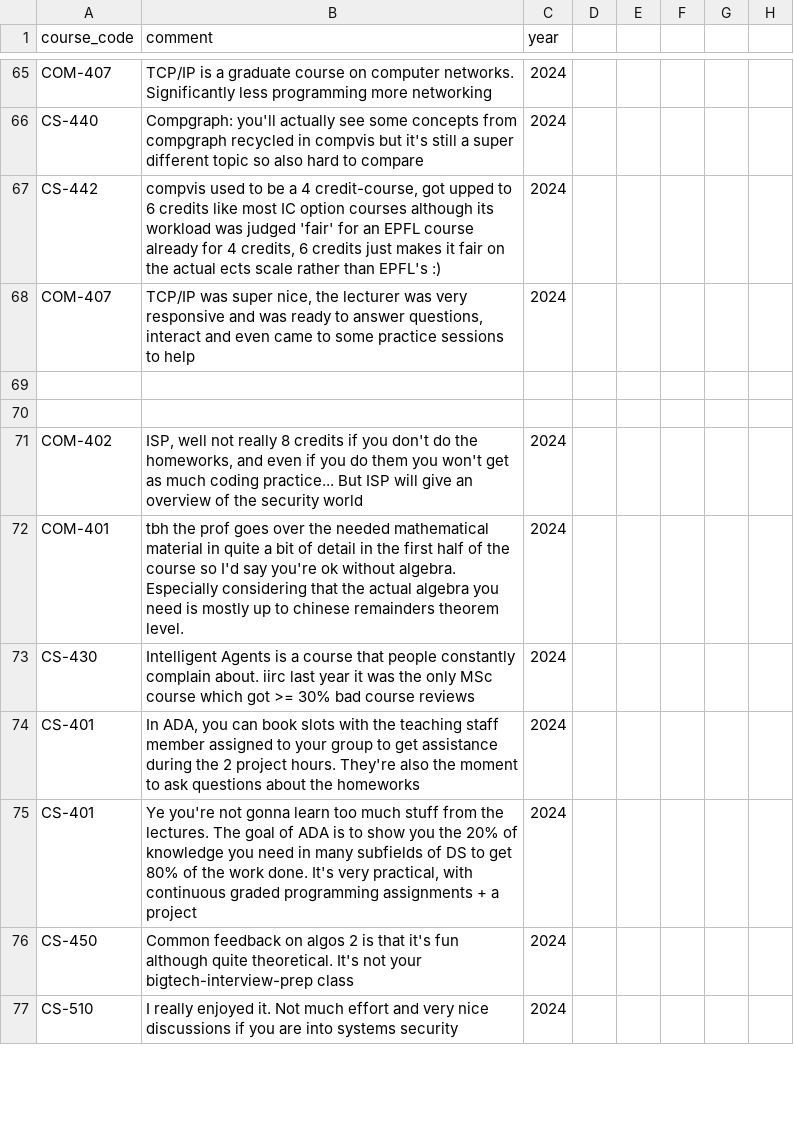
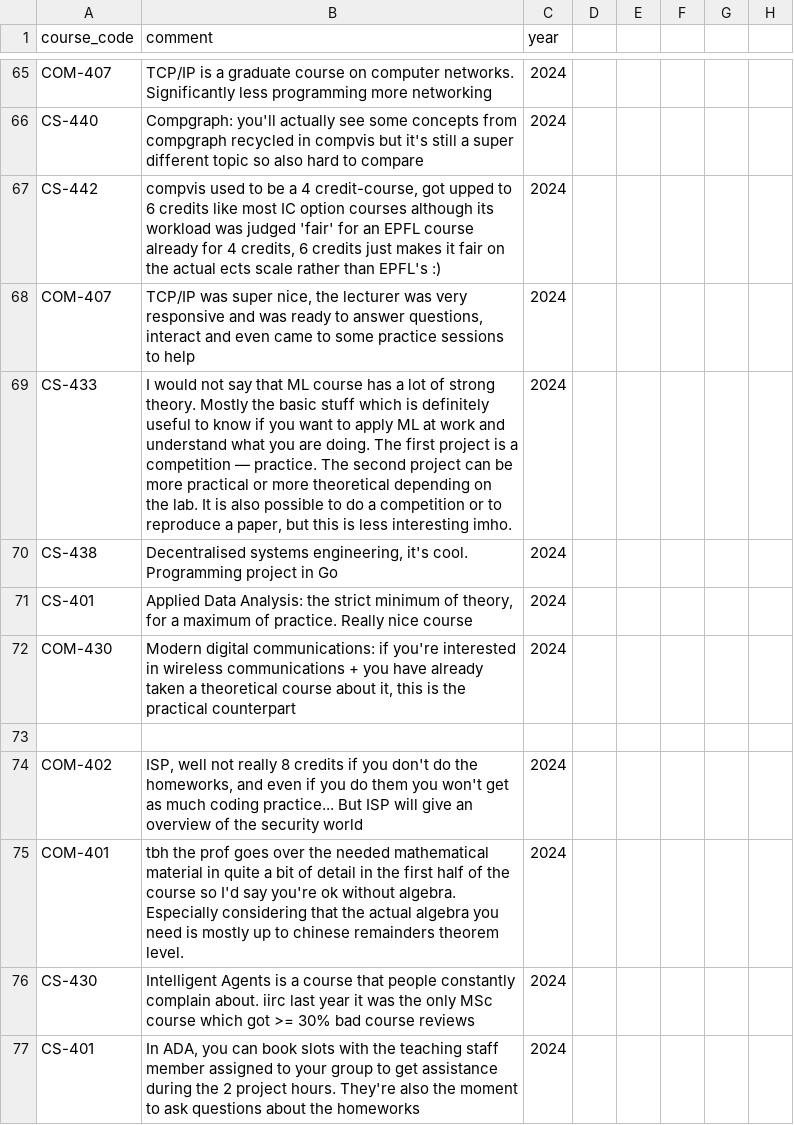
Before and after one commit to kvrancic/chillordrill, a CSV file: backend/scrapping/data/telegram_group.csv, drawn as a sheet; only a part is shown, gaps mark what is left out; the shorter side is filled out with more unchanged rows; the diff names each change by its address in the sheet, - before the commit and + after, or states it on an @@ line.

Commit message:
More data added

```diff
--- a/backend/scrapping/data/telegram_group.csv
+++ b/backend/scrapping/data/telegram_group.csv
-row 69: (empty)
+row 69: CS-433 | I would not say that ML course has a lot of strong theory. Mostly the basic stuff which is definitely useful to know if you want to apply ML at work and understand what you are doing. The first project is a competition — practice. The second project can be more practical or more theoretical depending on the lab. It is also possible to do a competition or to reproduce a paper, but this is less interesting imho. | 2024
+row 70: CS-438 | Decentralised systems engineering, it's cool. Programming project in Go | 2024
+row 71: CS-401 | Applied Data Analysis: the strict minimum of theory, for a maximum of practice. Really nice course | 2024
+row 72: COM-430 | Modern digital communications: if you're interested in wireless communications + you have already taken a theoretical course about it, this is the practical counterpart | 2024
```
Also changed, not shown: backend/scrapping/data/tegegram_qa.csv.
